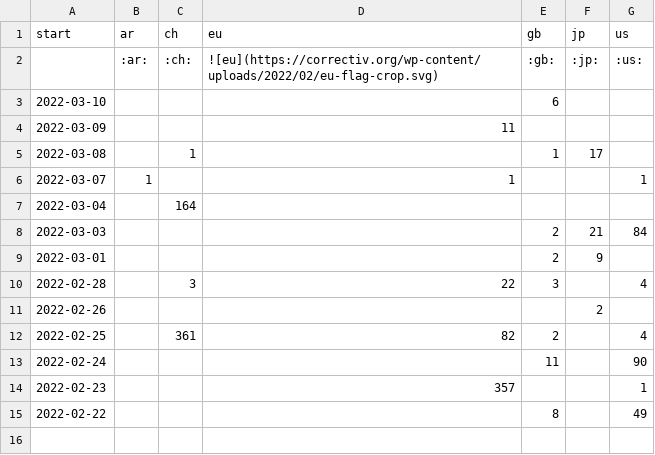
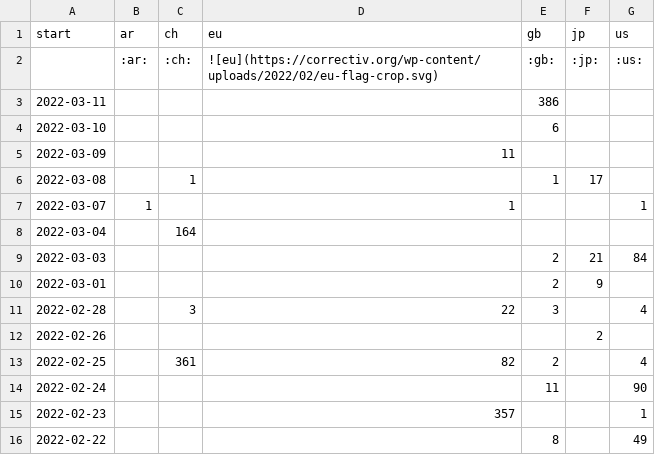
Before and after one commit to correctiv/ru-sanctions-dashboard, a CSV file: src/data/recent_origin_aggregation_table.csv, drawn as a sheet; the diff names each change by its address in the sheet, - before the commit and + after, or states it on an @@ line.

```diff
--- a/src/data/recent_origin_aggregation_table.csv
+++ b/src/data/recent_origin_aggregation_table.csv
+row 3: 2022-03-11 |  |  |  | 386
```
Also changed, not shown: src/data/recent_schema_aggregation_de.csv, src/data/recent_schema_aggregation_en.csv, 3 other files.
